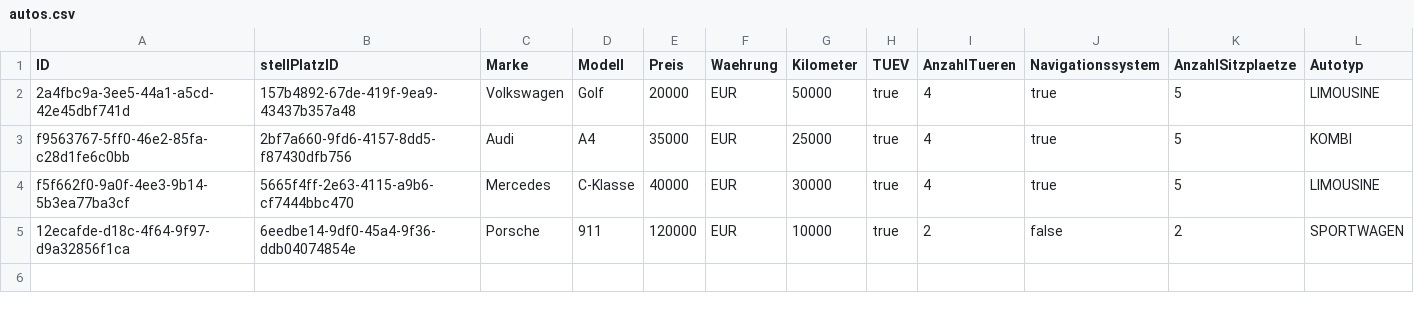
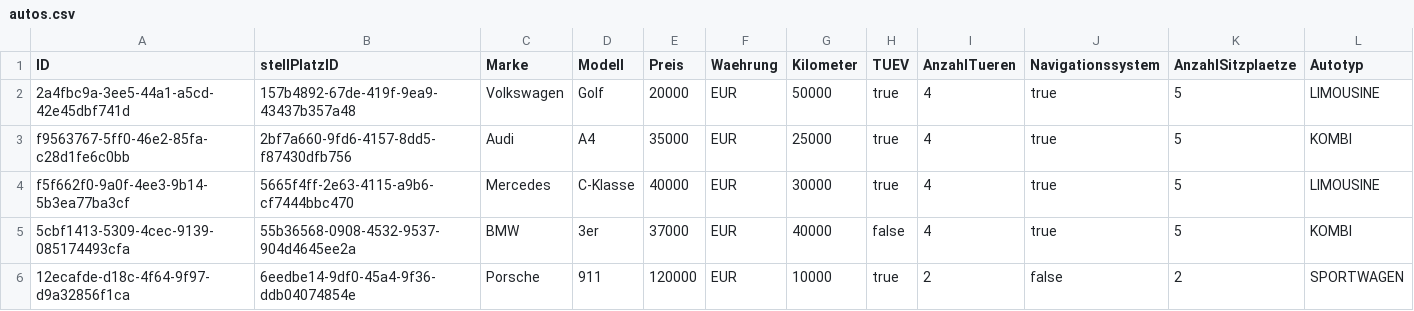
Before and after one commit to jan822/Autohaus, a CSV file: _1-Adapter-Code/target/classes/CSV/autos.csv, drawn as a sheet; only a part is shown; rows hold the shown columns only; the diff names each change by its address in the sheet, - before the commit and + after, or states it on an @@ line.

```diff
--- a/_1-Adapter-Code/target/classes/CSV/autos.csv
+++ b/_1-Adapter-Code/target/classes/CSV/autos.csv
+row 5: 5cbf1413-5309-4cec-9139-085174493cfa | 55b36568-0908-4532-9537-904d4645ee2a | BMW | 3er | 37000 | EUR | 40000 | false | 4 | true | 5 | KOMBI
```
Also changed, not shown: _1-Adapter-Code/target/classes/CSV/stellplaetze.csv, 4 other files.
